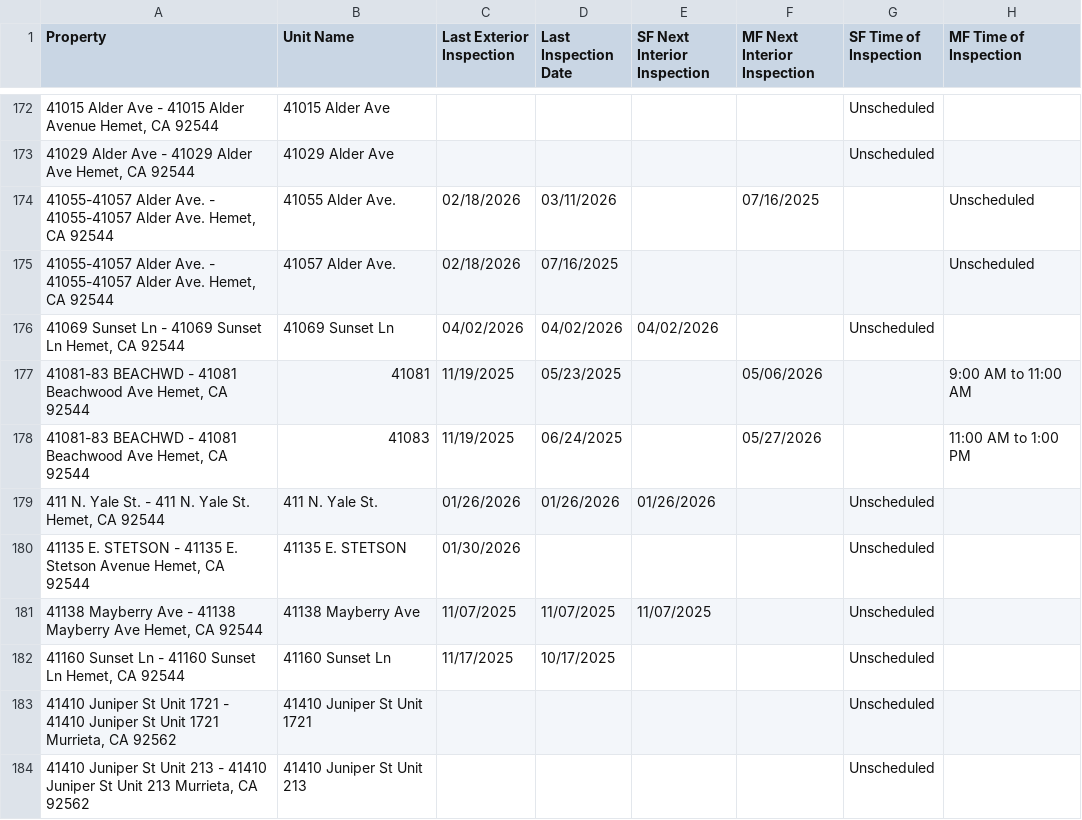
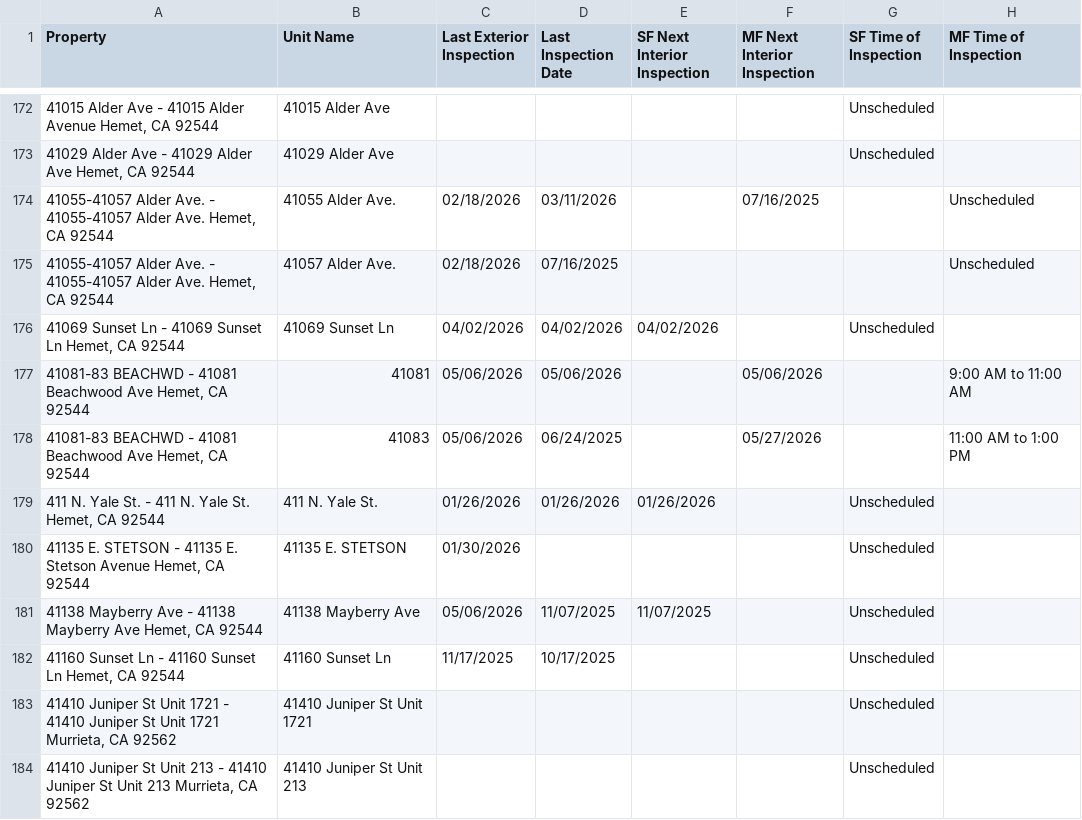
Before and after one commit to ryconnpm/inspection-portal, a CSV file: data/report.csv, drawn as a sheet; only a part is shown, gaps mark what is left out; the diff covers the shown part only; the diff names each change by its address in the sheet, - before the commit and + after, or states it on an @@ line.

Commit message:
Auto-update inspection report

```diff
--- a/data/report.csv
+++ b/data/report.csv
-C177:C178 (Last Exterior Inspection): 11/19/2025
+C177:C178 (Last Exterior Inspection): 05/06/2026
-D177 (Last Inspection Date): 05/23/2025
+D177 (Last Inspection Date): 05/06/2026
-C181 (Last Exterior Inspection): 11/07/2025
+C181 (Last Exterior Inspection): 05/06/2026
```
Also changed, not shown: 16 edited cells elsewhere in this file.
